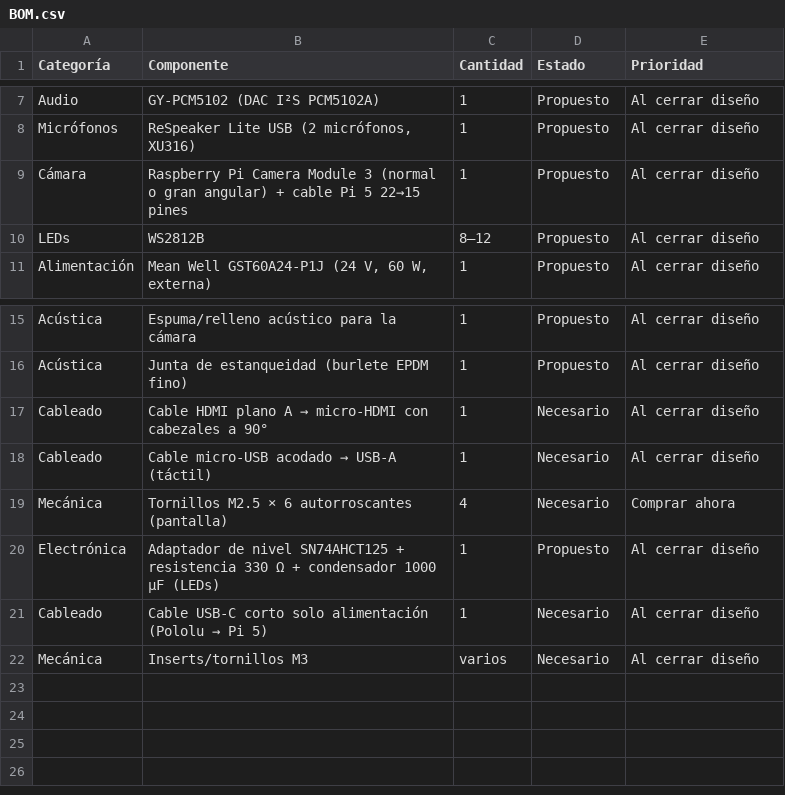
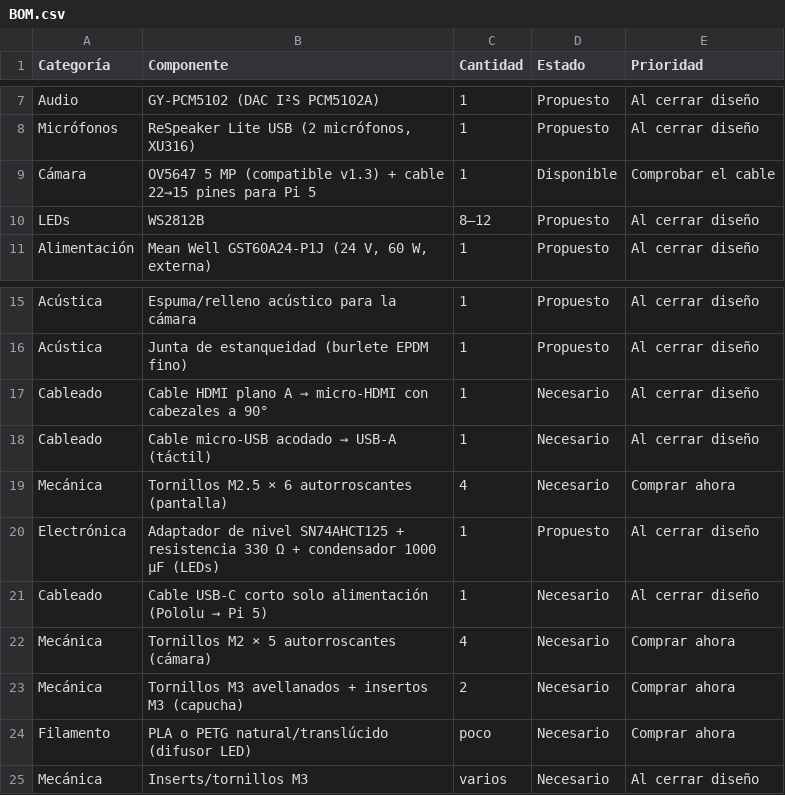
Before and after one commit to PepVentura/Prisma, a CSV file: hardware/BOM.csv, drawn as a sheet; only a part is shown, gaps mark what is left out.

```diff
--- a/hardware/BOM.csv
+++ b/hardware/BOM.csv
@@ -8,3 +8,3 @@ Audio;GY-PCM5102 (DAC I²S PCM5102A);1;Propuesto;Al cerrar diseño
 Micrófonos;ReSpeaker Lite USB (2 micrófonos, XU316);1;Propuesto;Al cerrar diseño
-Cámara;Raspberry Pi Camera Module 3 (normal o gran angular) + cable Pi 5 22→15 pines;1;Propuesto;Al cerrar diseño
+Cámara;OV5647 5 MP (compatible v1.3) + cable 22→15 pines para Pi 5;1;Disponible;Comprobar el cable
 LEDs;WS2812B;8–12;Propuesto;Al cerrar diseño
@@ -21,2 +21,5 @@ Electrónica;Adaptador de nivel SN74AHCT125 + resistencia 330 Ω + condensador 1
 Cableado;Cable USB-C corto solo alimentación (Pololu → Pi 5);1;Necesario;Al cerrar diseño
+Mecánica;Tornillos M2 × 5 autorroscantes (cámara);4;Necesario;Comprar ahora
+Mecánica;Tornillos M3 avellanados + insertos M3 (capucha);2;Necesario;Comprar ahora
+Filamento;PLA o PETG natural/translúcido (difusor LED);poco;Necesario;Comprar ahora
 Mecánica;Inserts/tornillos M3;varios;Necesario;Al cerrar diseño
```
Also changed, not shown: 22 other files.
